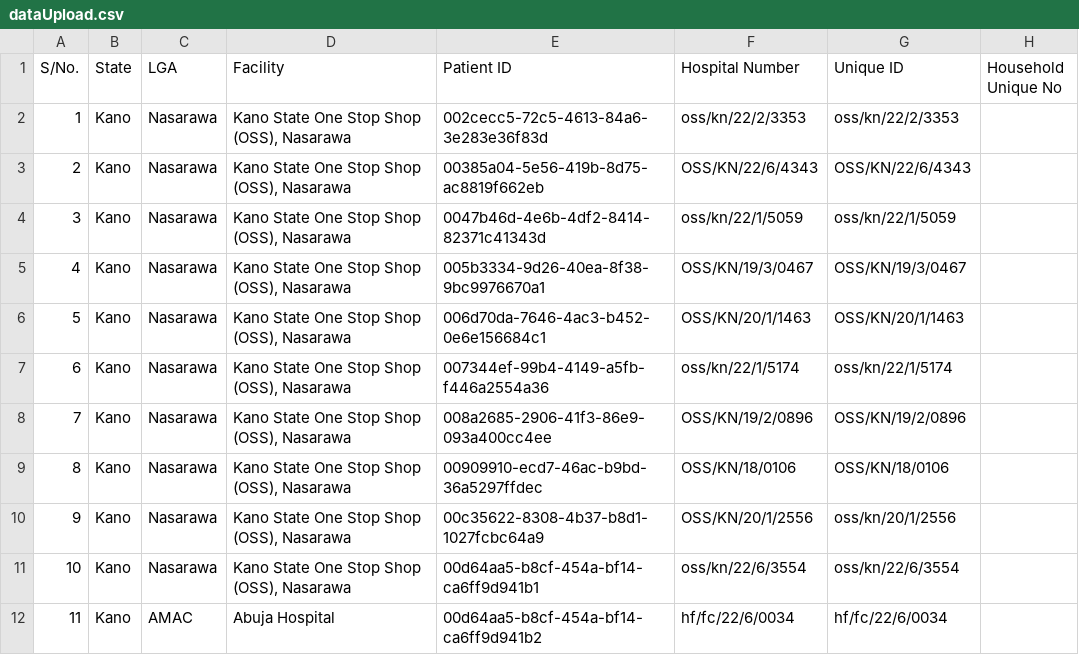
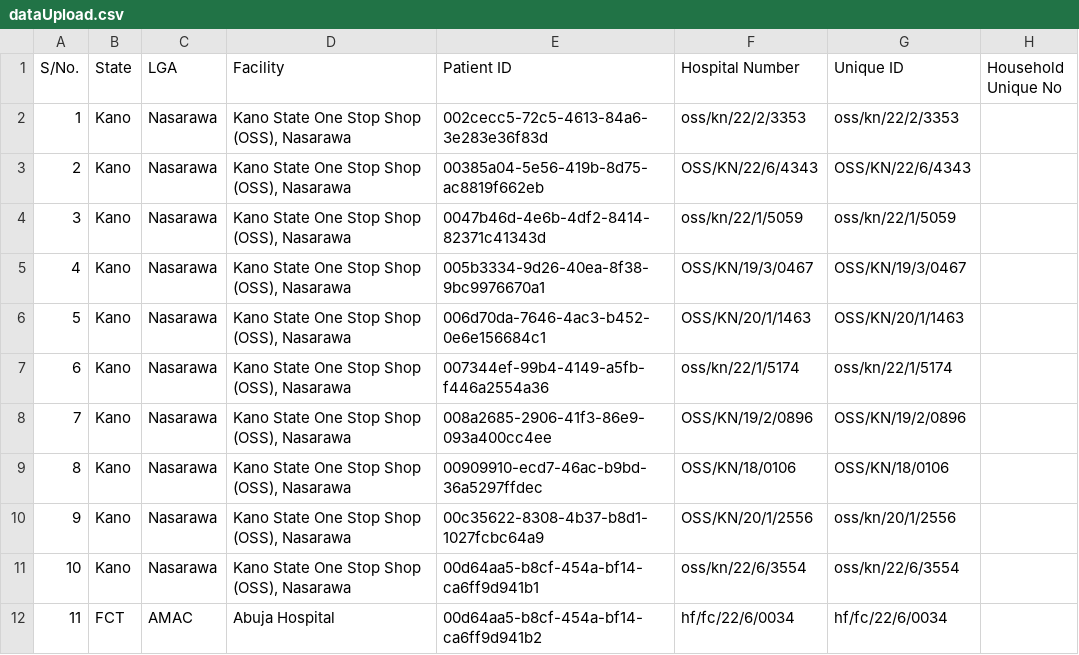
Before and after one commit to konyealisi/lenxai_data_app, a CSV file: uploads/dataUpload.csv, drawn as a sheet; only a part is shown; the diff names each change by its address in the sheet, - before the commit and + after, or states it on an @@ line.

```diff
--- a/uploads/dataUpload.csv
+++ b/uploads/dataUpload.csv
-B12 (State): Kano
+B12 (State): FCT
```
Also changed, not shown: 4 other files.
